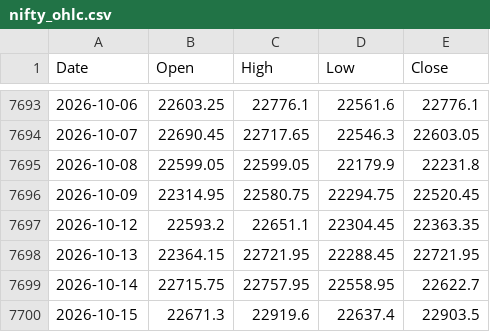
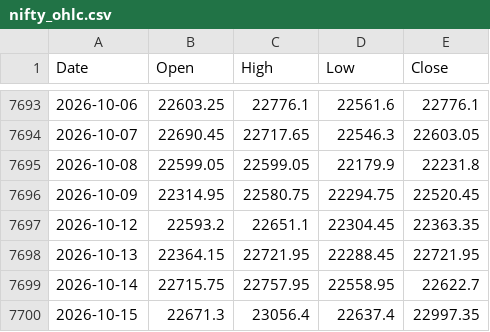
Before and after one commit to chris124839/astro-nifty-dashboard, a CSV file: data/nifty_ohlc.csv, drawn as a sheet; only a part is shown, gaps mark what is left out.

```diff
--- a/data/nifty_ohlc.csv
+++ b/data/nifty_ohlc.csv
@@ -7699,2 +7699,2 @@ Date,Open,High,Low,Close
 2026-10-14,22715.75,22757.95,22558.95,22622.7
-2026-10-15,22671.3,22919.6,22637.4,22903.5
+2026-10-15,22671.3,23056.4,22637.4,22997.35
```
Also changed, not shown: 1 other file.
